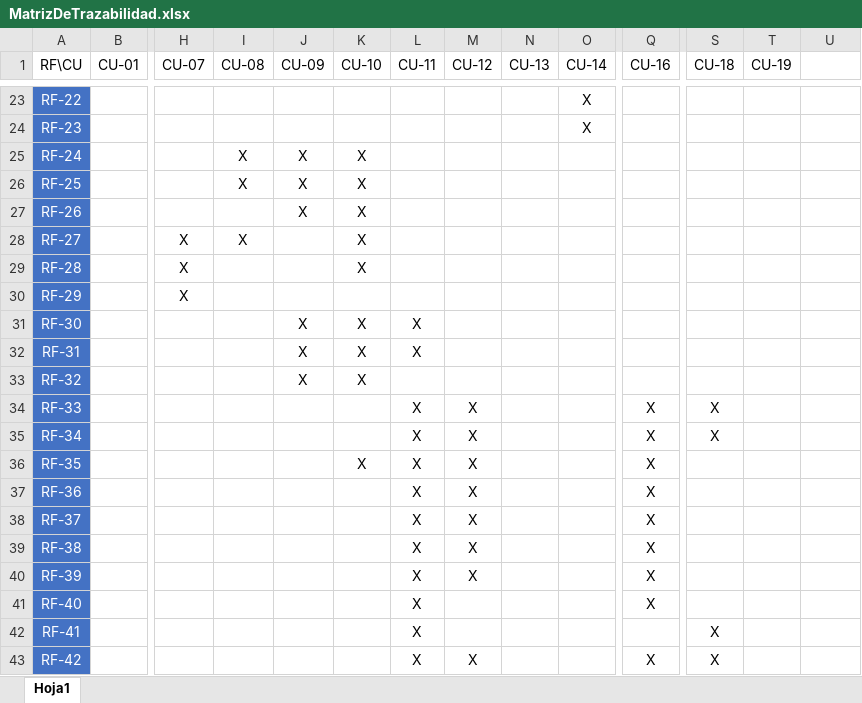
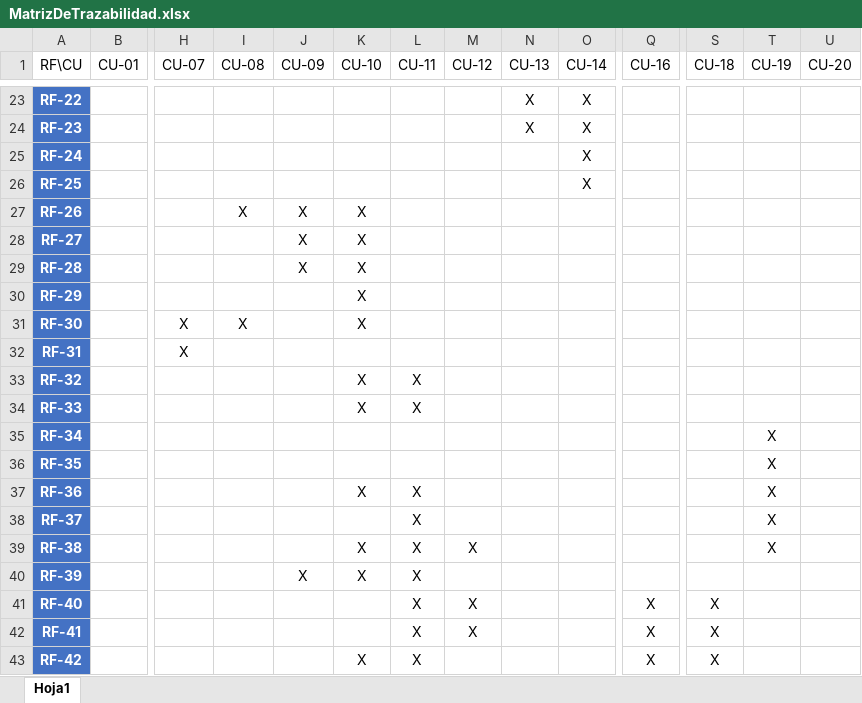
Before and after one commit to ajpalma28/aai-app, an Excel workbook: requeriments/v2/MatrizDeTrazabilidad.xlsx, sheet Hoja1, drawn as a sheet; only a part is shown, gaps mark what is left out; values as stored, in another font and other column widths than the file's, no borders; table styles not drawn; the diff covers the shown part only; the diff names each change by its address in the sheet, - before the commit and + after, or states it on an @@ line.

```diff
--- a/requeriments/v2/MatrizDeTrazabilidad.xlsx (sheet Hoja1)
+++ b/requeriments/v2/MatrizDeTrazabilidad.xlsx (sheet Hoja1)
-U1: (empty)
+U1: CU-20
-A23:A43 bold: off
+A23:A43 bold: on
-N23:N24 (CU-13): (empty)
+N23:N24 (CU-13): X
-I25:I26 (CU-08): X
+I25:I26 (CU-08): (empty)
-J25:J26 (CU-09): X
+J25:J26 (CU-09): (empty)
-K25:K26 (CU-10): X
+K25:K26 (CU-10): (empty)
-O25:O26 (CU-14): (empty)
+O25:O26 (CU-14): X
-I27 (CU-08): (empty)
+I27 (CU-08): X
-H28:H30 (CU-07): X
+H28:H30 (CU-07): (empty)
-I28 (CU-08): X
+I28 (CU-08): (empty)
-J28:J29 (CU-09): (empty)
+J28:J29 (CU-09): X
-K30 (CU-10): (empty)
+K30 (CU-10): X
-H31:H32 (CU-07): (empty)
+H31:H32 (CU-07): X
-I31 (CU-08): (empty)
+I31 (CU-08): X
-J31:J33 (CU-09): X
+J31:J33 (CU-09): (empty)
-L31:L32 (CU-11): X
+L31:L32 (CU-11): (empty)
-K32 (CU-10): X
+K32 (CU-10): (empty)
-L33 (CU-11): (empty)
+L33 (CU-11): X
-K34 (CU-10): (empty)
+K34 (CU-10): X
-M34:M38 (CU-12): X
+M34:M38 (CU-12): (empty)
-Q34:Q40 (CU-16): X
+Q34:Q40 (CU-16): (empty)
-S34:S35 (CU-18): X
+S34:S35 (CU-18): (empty)
-L35:L36 (CU-11): X
+L35:L36 (CU-11): (empty)
-T35:T39 (CU-19): (empty)
+T35:T39 (CU-19): X
-K36 (CU-10): X
+K36 (CU-10): (empty)
-K37 (CU-10): (empty)
+K37 (CU-10): X
-K39:K40 (CU-10): (empty)
+K39:K40 (CU-10): X
-J40 (CU-09): (empty)
+J40 (CU-09): X
-M40 (CU-12): X
+M40 (CU-12): (empty)
-M41:M42 (CU-12): (empty)
+M41:M42 (CU-12): X
-S41 (CU-18): (empty)
+S41 (CU-18): X
-Q42 (CU-16): (empty)
+Q42 (CU-16): X
-K43 (CU-10): (empty)
+K43 (CU-10): X
-M43 (CU-12): X
+M43 (CU-12): (empty)
```
Also changed, not shown: 12 added rows, 3 removed rows, 93 edited cells and cell formats elsewhere in this sheet, 11 other files.
